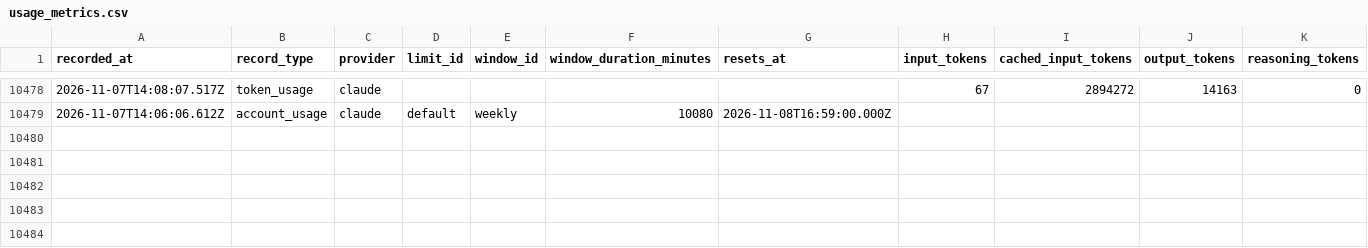
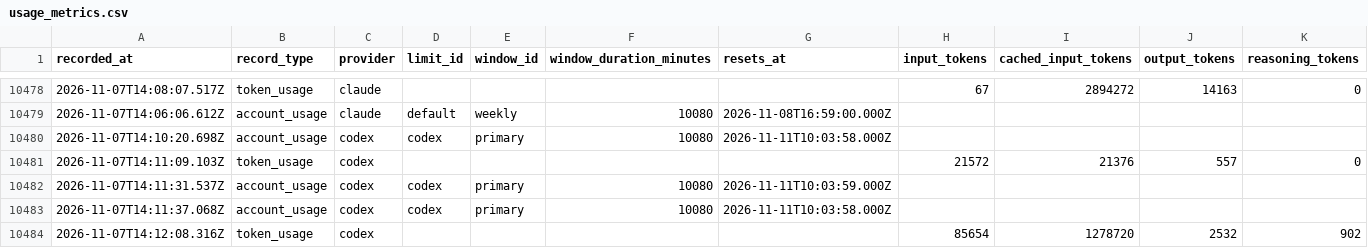
Before and after one commit to jan-bogaerts/md2, a CSV file: design/usage_metrics.csv, drawn as a sheet; only a part is shown, gaps mark what is left out; rows hold the shown columns only; the diff names each change by its address in the sheet, - before the commit and + after, or states it on an @@ line.

```diff
--- a/design/usage_metrics.csv
+++ b/design/usage_metrics.csv
+row 10480: 2026-11-07T14:10:20.698Z | account_usage | codex | codex | primary | 10080 | 2026-11-11T10:03:58.000Z
+row 10481: 2026-11-07T14:11:09.103Z | token_usage | codex |  |  |  |  | 21572 | 21376 | 557 | 0
+row 10482: 2026-11-07T14:11:31.537Z | account_usage | codex | codex | primary | 10080 | 2026-11-11T10:03:59.000Z
+row 10483: 2026-11-07T14:11:37.068Z | account_usage | codex | codex | primary | 10080 | 2026-11-11T10:03:58.000Z
+row 10484: 2026-11-07T14:12:08.316Z | token_usage | codex |  |  |  |  | 85654 | 1278720 | 2532 | 902
```
Also changed, not shown: 1 other file.
